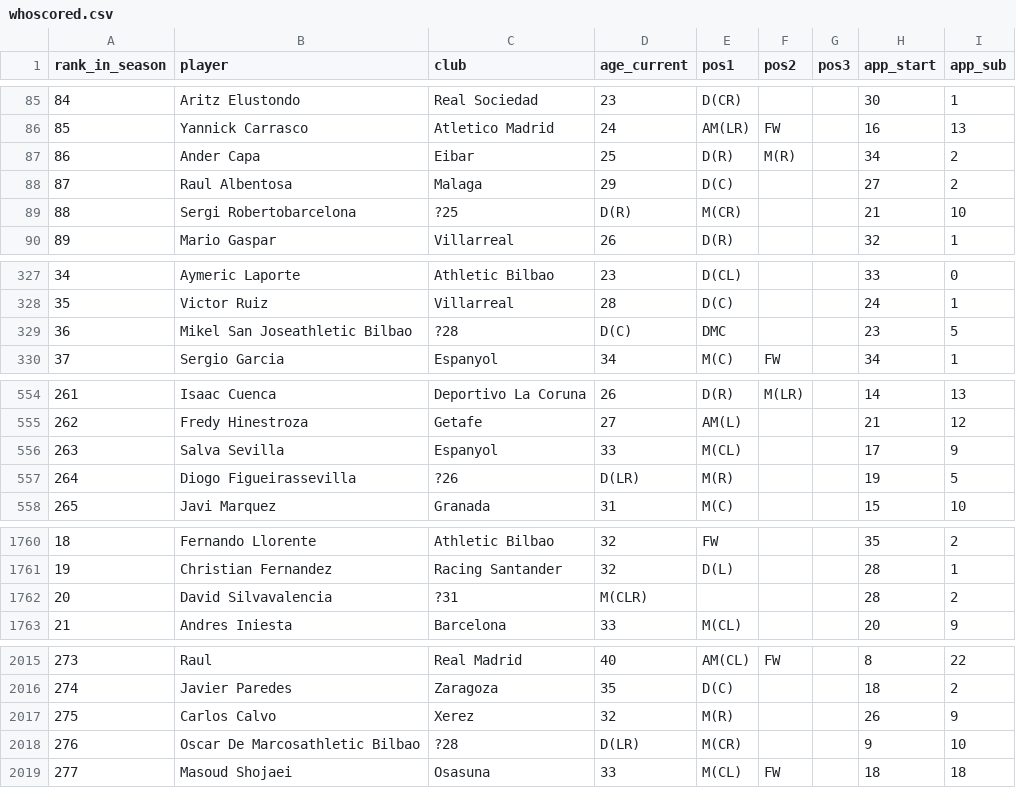
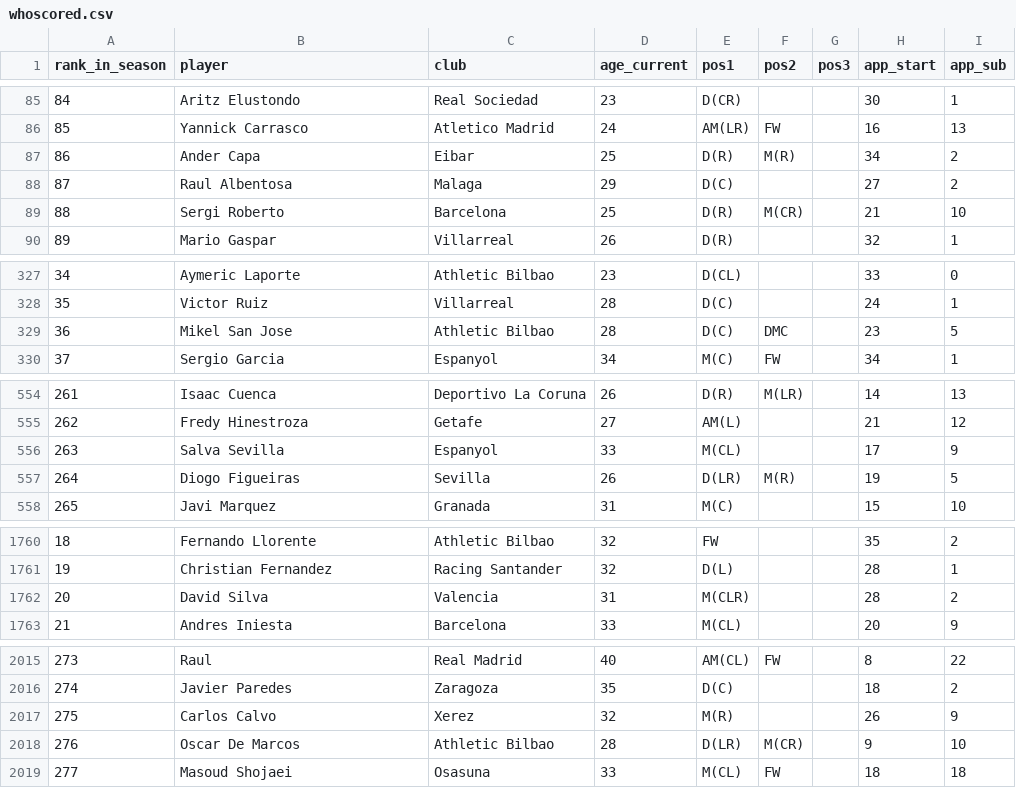
Before and after one commit to cphalpert/soccer-capstone, a CSV file: scraper/output/whoscored.csv, drawn as a sheet; only a part is shown, gaps mark what is left out; the diff covers the shown part only; the diff names each change by its address in the sheet, - before the commit and + after, or states it on an @@ line.

Commit message:
Add files via upload

```diff
--- a/scraper/output/whoscored.csv
+++ b/scraper/output/whoscored.csv
-B89 (player): Sergi Robertobarcelona
+B89 (player): Sergi Roberto
-C89 (club): ?25
+C89 (club): Barcelona
-D89 (age_current): D(R)
+D89 (age_current): 25
-E89 (pos1): M(CR)
+E89 (pos1): D(R)
-F89 (pos2): (empty)
+F89 (pos2): M(CR)
-B329 (player): Mikel San Joseathletic Bilbao
+B329 (player): Mikel San Jose
-C329 (club): ?28
+C329 (club): Athletic Bilbao
-D329 (age_current): D(C)
+D329 (age_current): 28
-E329 (pos1): DMC
+E329 (pos1): D(C)
-F329 (pos2): (empty)
+F329 (pos2): DMC
-B557 (player): Diogo Figueirassevilla
+B557 (player): Diogo Figueiras
-C557 (club): ?26
+C557 (club): Sevilla
-D557 (age_current): D(LR)
+D557 (age_current): 26
-E557 (pos1): M(R)
+E557 (pos1): D(LR)
-F557 (pos2): (empty)
+F557 (pos2): M(R)
-B1762 (player): David Silvavalencia
+B1762 (player): David Silva
-C1762 (club): ?31
+C1762 (club): Valencia
-D1762 (age_current): M(CLR)
+D1762 (age_current): 31
-E1762 (pos1): (empty)
+E1762 (pos1): M(CLR)
-B2018 (player): Oscar De Marcosathletic Bilbao
+B2018 (player): Oscar De Marcos
-C2018 (club): ?28
+C2018 (club): Athletic Bilbao
-D2018 (age_current): D(LR)
+D2018 (age_current): 28
-E2018 (pos1): M(CR)
+E2018 (pos1): D(LR)
-F2018 (pos2): (empty)
+F2018 (pos2): M(CR)
```
Also changed, not shown: 8 edited cells elsewhere in this file.
